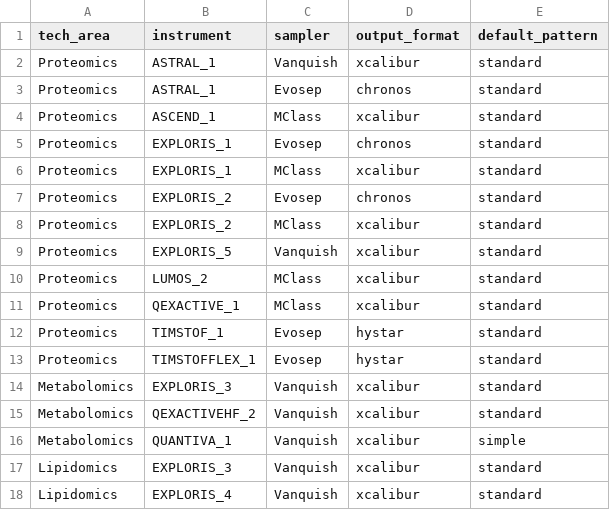
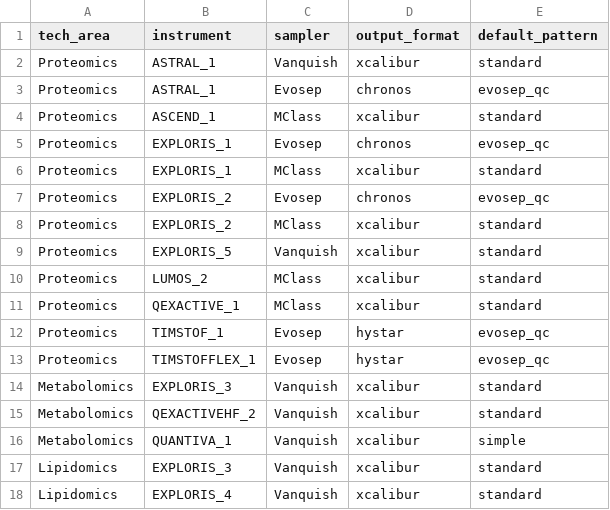
Before and after one commit to fgcz/qg, a CSV file: qg_configs/ui/instrument_config.csv, drawn as a sheet.

```diff
--- a/qg_configs/ui/instrument_config.csv
+++ b/qg_configs/ui/instrument_config.csv
@@ -2,7 +2,7 @@ tech_area,instrument,sampler,output_format,default_pattern
 Proteomics,ASTRAL_1,Vanquish,xcalibur,standard
-Proteomics,ASTRAL_1,Evosep,chronos,standard
+Proteomics,ASTRAL_1,Evosep,chronos,evosep_qc
 Proteomics,ASCEND_1,MClass,xcalibur,standard
-Proteomics,EXPLORIS_1,Evosep,chronos,standard
+Proteomics,EXPLORIS_1,Evosep,chronos,evosep_qc
 Proteomics,EXPLORIS_1,MClass,xcalibur,standard
-Proteomics,EXPLORIS_2,Evosep,chronos,standard
+Proteomics,EXPLORIS_2,Evosep,chronos,evosep_qc
 Proteomics,EXPLORIS_2,MClass,xcalibur,standard
@@ -11,4 +11,4 @@ Proteomics,LUMOS_2,MClass,xcalibur,standard
 Proteomics,QEXACTIVE_1,MClass,xcalibur,standard
-Proteomics,TIMSTOF_1,Evosep,hystar,standard
-Proteomics,TIMSTOFFLEX_1,Evosep,hystar,standard
+Proteomics,TIMSTOF_1,Evosep,hystar,evosep_qc
+Proteomics,TIMSTOFFLEX_1,Evosep,hystar,evosep_qc
 Metabolomics,EXPLORIS_3,Vanquish,xcalibur,standard
```
Also changed, not shown: qg_configs/core/position/qc_layouts_evosep.csv, 4 other files.
